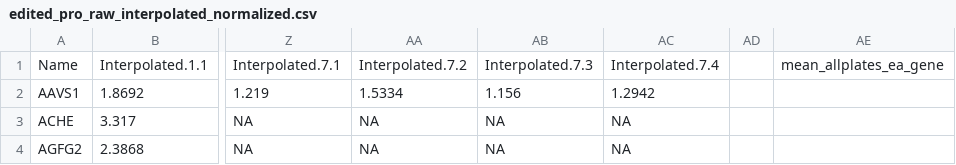
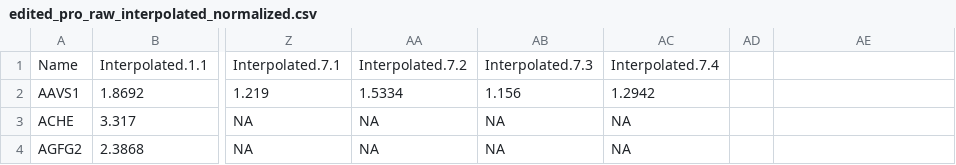
Before and after one commit to liuweihanty/ts_machine_learning, a CSV file: data/z_value_calc/edited_pro_raw_interpolated_normalized.csv, drawn as a sheet; only a part is shown, gaps mark what is left out; the diff names each change by its address in the sheet, - before the commit and + after, or states it on an @@ line.

```diff
--- a/data/z_value_calc/edited_pro_raw_interpolated_normalized.csv
+++ b/data/z_value_calc/edited_pro_raw_interpolated_normalized.csv
-AE1: mean_allplates_ea_gene
+AE1: (empty)
```
Also changed, not shown: data/z_value_calc/comb_ranking.csv, 1 other file.
